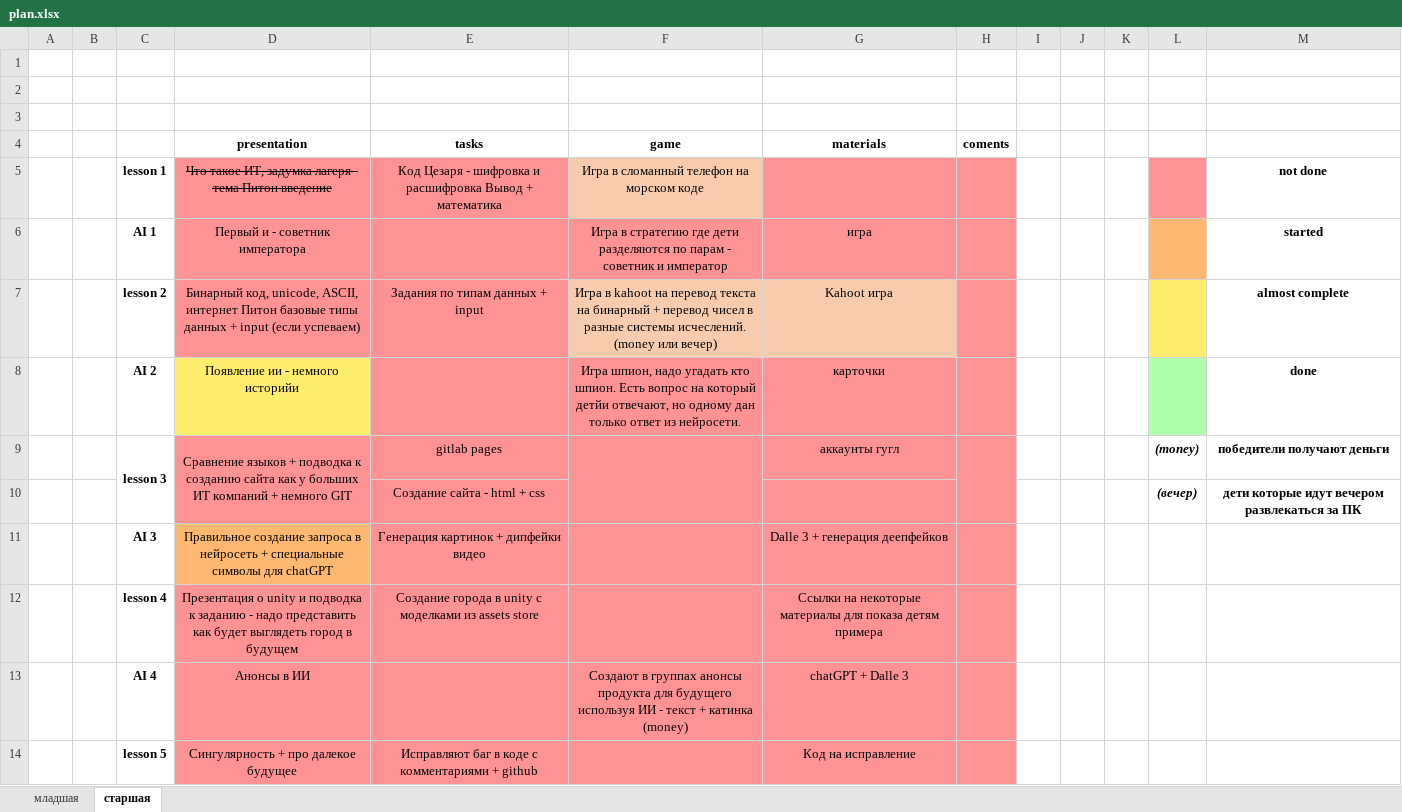
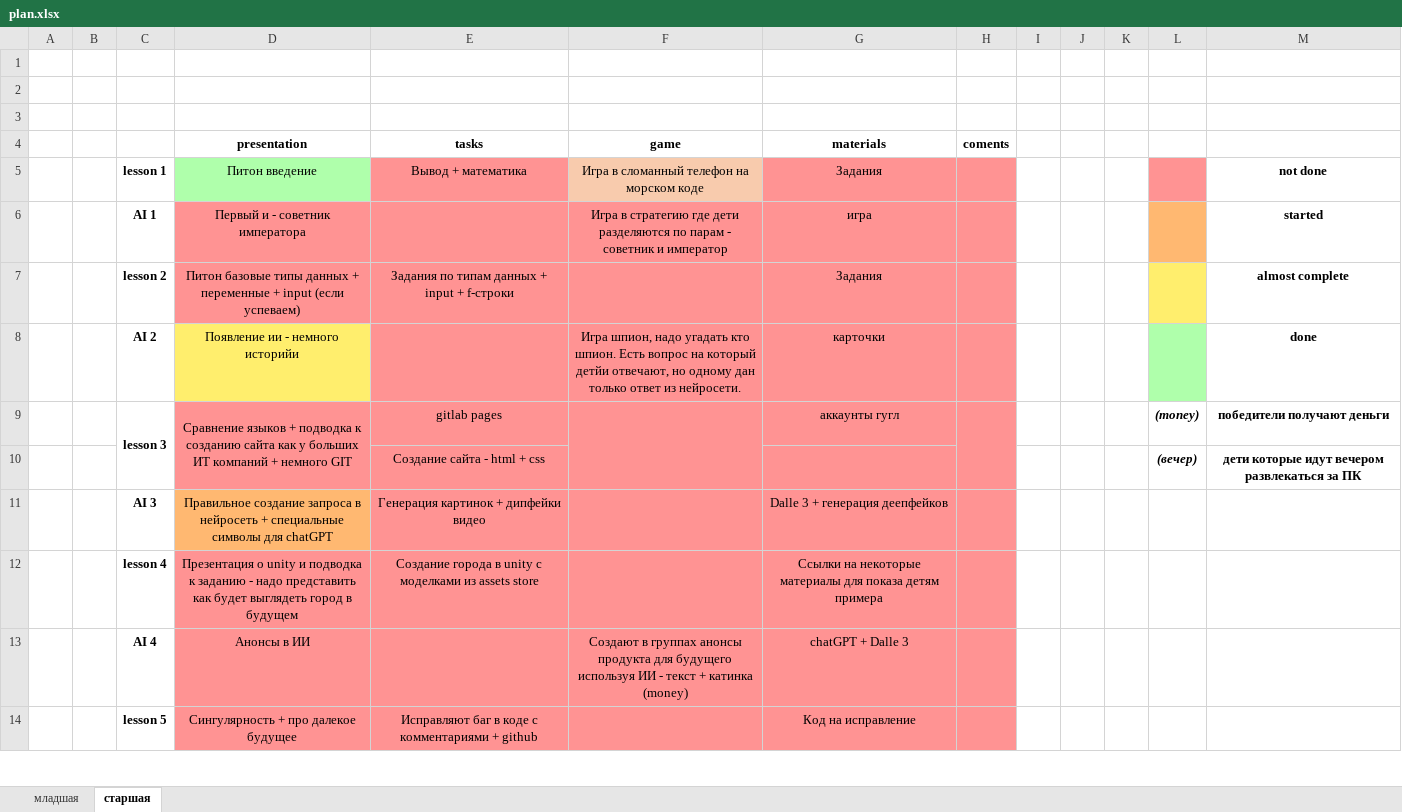
Before and after one commit to RobertsRob/HelloItCamp2025, an Excel workbook: plan.xlsx, sheet старшая, drawn as a sheet; only a part is shown; values as stored, in another font and other column widths than the file's, no borders; removed rows and columns are numbered as before the commit, all else as after; the diff names each change by its address in the sheet, - before the commit and + after, or states it on an @@ line.

Commit message:
Addet day 1 and day 2 presentations about python, also added day 1 tasks

```diff
--- a/plan.xlsx (sheet старшая)
+++ b/plan.xlsx (sheet старшая)
-D5 (presentation): Что такое ИТ, задумка лагеря - тема Питон введение
+D5 (presentation): Питон введение
@@ D5 fill: #FF9393 → #AFFFAB, strikethrough: on → off @@
-E5 (tasks): Код Цезаря - шифровка и расшифровка Вывод + математика
+E5 (tasks): Вывод + математика
-G5 (materials): (empty)
+G5 (materials): Задания
-row 7:  |  | lesson 2 | Бинарный код, unicode, ASCII, интернет Питон базовые типы данных + input (если успеваем) | Задания по типам данных + input | Игра в kahoot на перевод текста на бинарный + перевод чисел в разные системы исчеслений. (money или вечер) | Kahoot игра |  |  |  |  |  | almost complete
+row 7:  |  | lesson 2 | Питон базовые типы данных + переменные + input (если успеваем) | Задания по типам данных + input + f-строки |  | Задания |  |  |  |  |  | almost complete
```
Also changed, not shown: 4 other files.
